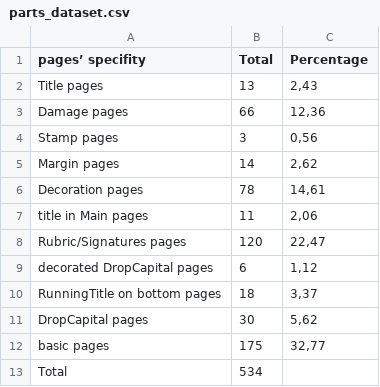
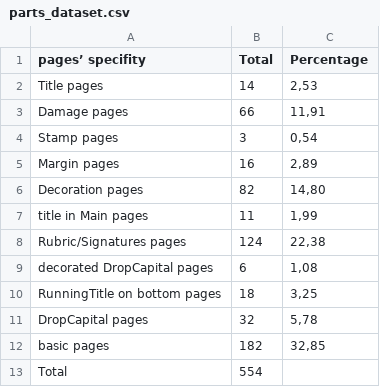
Before and after one commit to Heresta/OCR17plus, a CSV file: parts_dataset.csv, drawn as a sheet.

```diff
--- a/parts_dataset.csv
+++ b/parts_dataset.csv
@@ -1,13 +1,13 @@
 pages’ specifity,Total,Percentage
-Title pages,13,"2,43"
-Damage pages,66,"12,36"
-Stamp pages,3,"0,56"
-Margin pages,14,"2,62"
-Decoration pages,78,"14,61"
-title in Main pages,11,"2,06"
-Rubric/Signatures pages,120,"22,47"
-decorated DropCapital pages,6,"1,12"
-RunningTitle on bottom pages,18,"3,37"
-DropCapital pages,30,"5,62"
-basic pages,175,"32,77"
-Total,534,
+Title pages,14,"2,53"
+Damage pages,66,"11,91"
+Stamp pages,3,"0,54"
+Margin pages,16,"2,89"
+Decoration pages,82,"14,80"
+title in Main pages,11,"1,99"
+Rubric/Signatures pages,124,"22,38"
+decorated DropCapital pages,6,"1,08"
+RunningTitle on bottom pages,18,"3,25"
+DropCapital pages,32,"5,78"
+basic pages,182,"32,85"
+Total,554,
```
Also changed, not shown: files_informations.csv.
